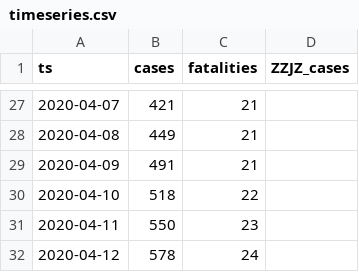
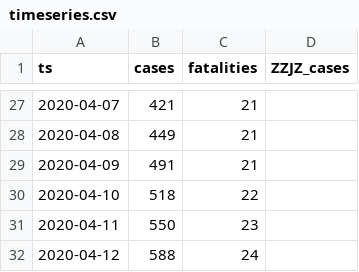
Before and after one commit to aleksandar-jovicic/COVID19-FBiH, a CSV file: timeseries.csv, drawn as a sheet; only a part is shown, gaps mark what is left out.

Commit message:
Latest update [2020-04-13T09:47:00]

```diff
--- a/timeseries.csv
+++ b/timeseries.csv
@@ -31,2 +31,2 @@ ts,cases,fatalities,ZZJZ_cases
 2020-04-11,550,23,
-2020-04-12,578,24,
+2020-04-12,588,24,
```
